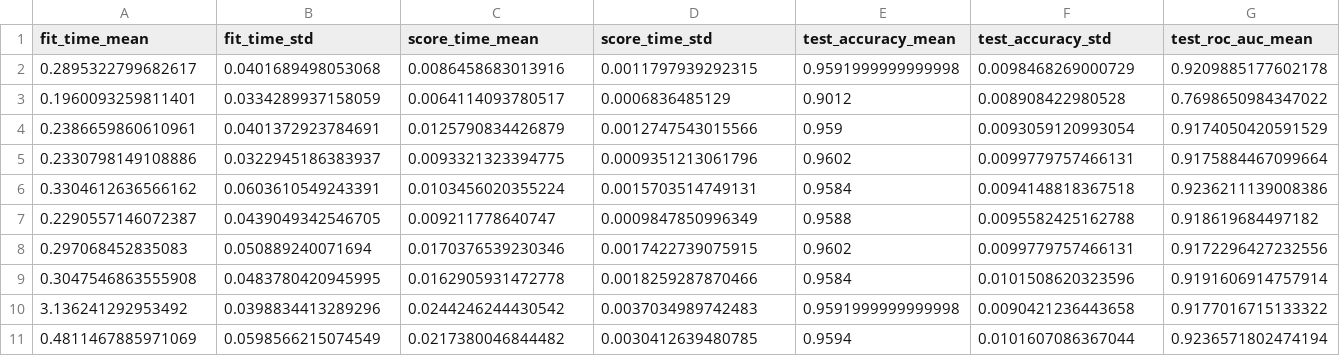
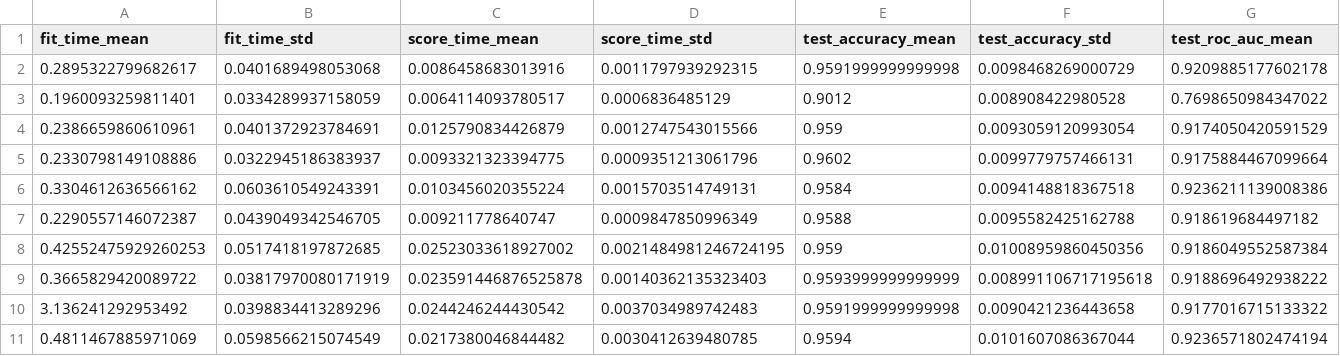
Before and after one commit to thomasjpfan/sk_encoder_cv, a CSV file: results/churn.csv, drawn as a sheet; only a part is shown; removed rows and columns are numbered as before the commit, all else as after; rows hold the shown columns only; the diff names each change by its address in the sheet, - before the commit and + after, or states it on an @@ line.

```diff
--- a/results/churn.csv
+++ b/results/churn.csv
-row 8: 0.297068452835083 | 0.050889240071694 | 0.0170376539230346 | 0.0017422739075915 | 0.9602 | 0.0099779757466131 | 0.9172296427232556
-row 9: 0.3047546863555908 | 0.0483780420945995 | 0.0162905931472778 | 0.0018259287870466 | 0.9584 | 0.0101508620323596 | 0.9191606914757914
+row 8: 0.42552475929260253 | 0.0517418197872685 | 0.02523033618927002 | 0.0021484981246724195 | 0.959 | 0.01008959860450356 | 0.9186049552587384
+row 9: 0.3665829420089722 | 0.03817970080171919 | 0.023591446876525878 | 0.00140362135323403 | 0.9593999999999999 | 0.008991106717195618 | 0.9188696492938222
```
Also changed, not shown: results/adult.csv, results/amazon_access.csv, 31 other files.
